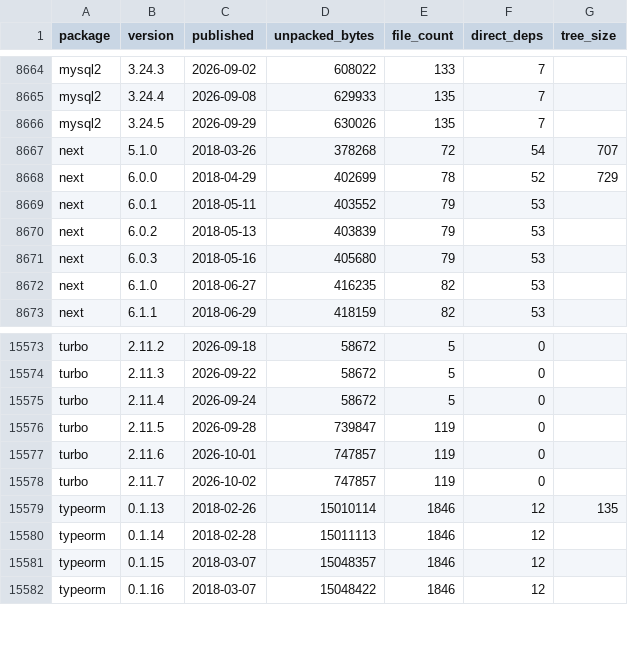
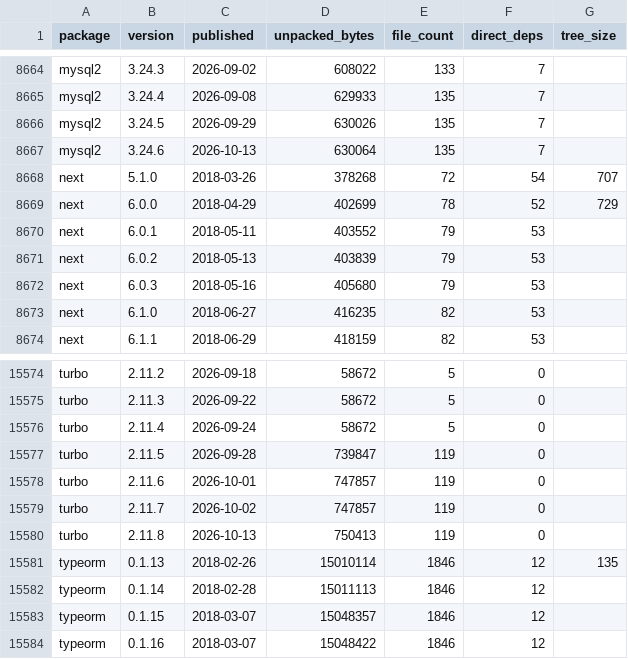
Before and after one commit to shwetankg07/great-consolidation, a CSV file: data/releases.csv, drawn as a sheet; only a part is shown, gaps mark what is left out; the diff names each change by its address in the sheet, - before the commit and + after, or states it on an @@ line.

Commit message:
2026-10-13: 83 packages, 2 new releases

```diff
--- a/data/releases.csv
+++ b/data/releases.csv
+row 8667: mysql2 | 3.24.6 | 2026-10-13 | 630064 | 135 | 7
+row 15580: turbo | 2.11.8 | 2026-10-13 | 750413 | 119 | 0
```
Also changed, not shown: data/daily.csv, 1 other file.
